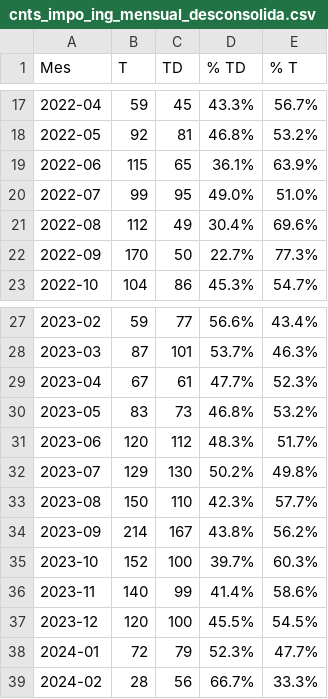
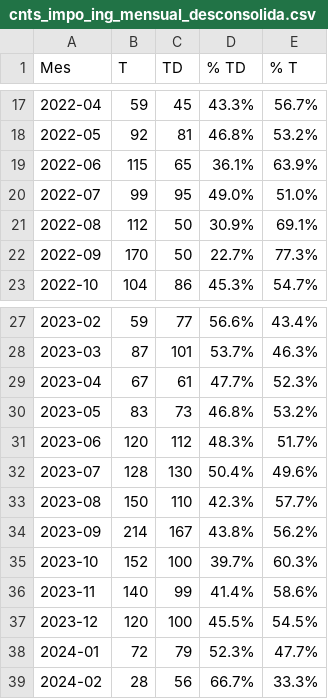
Before and after one commit to marajadesantelmo/dassa_operativo_stream, a CSV file: data/monitoreo/cnts_impo_ing_mensual_desconsolida.csv, drawn as a sheet; only a part is shown, gaps mark what is left out.

```diff
--- a/data/monitoreo/cnts_impo_ing_mensual_desconsolida.csv
+++ b/data/monitoreo/cnts_impo_ing_mensual_desconsolida.csv
@@ -20,3 +20,3 @@ Mes,T,TD,% TD,% T
 2022-07,99,95,49.0%,51.0%
-2022-08,112,49,30.4%,69.6%
+2022-08,112,50,30.9%,69.1%
 2022-09,170,50,22.7%,77.3%
@@ -31,3 +31,3 @@ Mes,T,TD,% TD,% T
 2023-06,120,112,48.3%,51.7%
-2023-07,129,130,50.2%,49.8%
+2023-07,128,130,50.4%,49.6%
 2023-08,150,110,42.3%,57.7%
```
Also changed, not shown: 1 other file.
